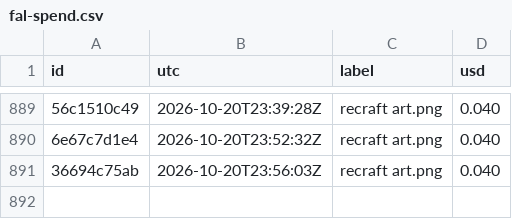
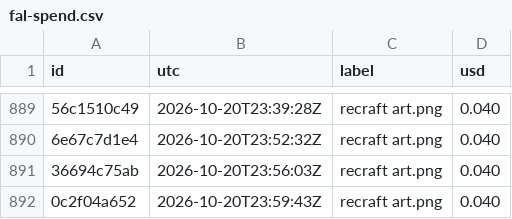
Before and after one commit to captainunderpantz67/graphicteesco, a CSV file: docs/fal-spend.csv, drawn as a sheet; only a part is shown, gaps mark what is left out; the diff names each change by its address in the sheet, - before the commit and + after, or states it on an @@ line.

```diff
--- a/docs/fal-spend.csv
+++ b/docs/fal-spend.csv
+row 892: 0c2f04a652 | 2026-10-20T23:59:43Z | recraft art.png | 0.040
```
Also changed, not shown: 10 other files.
